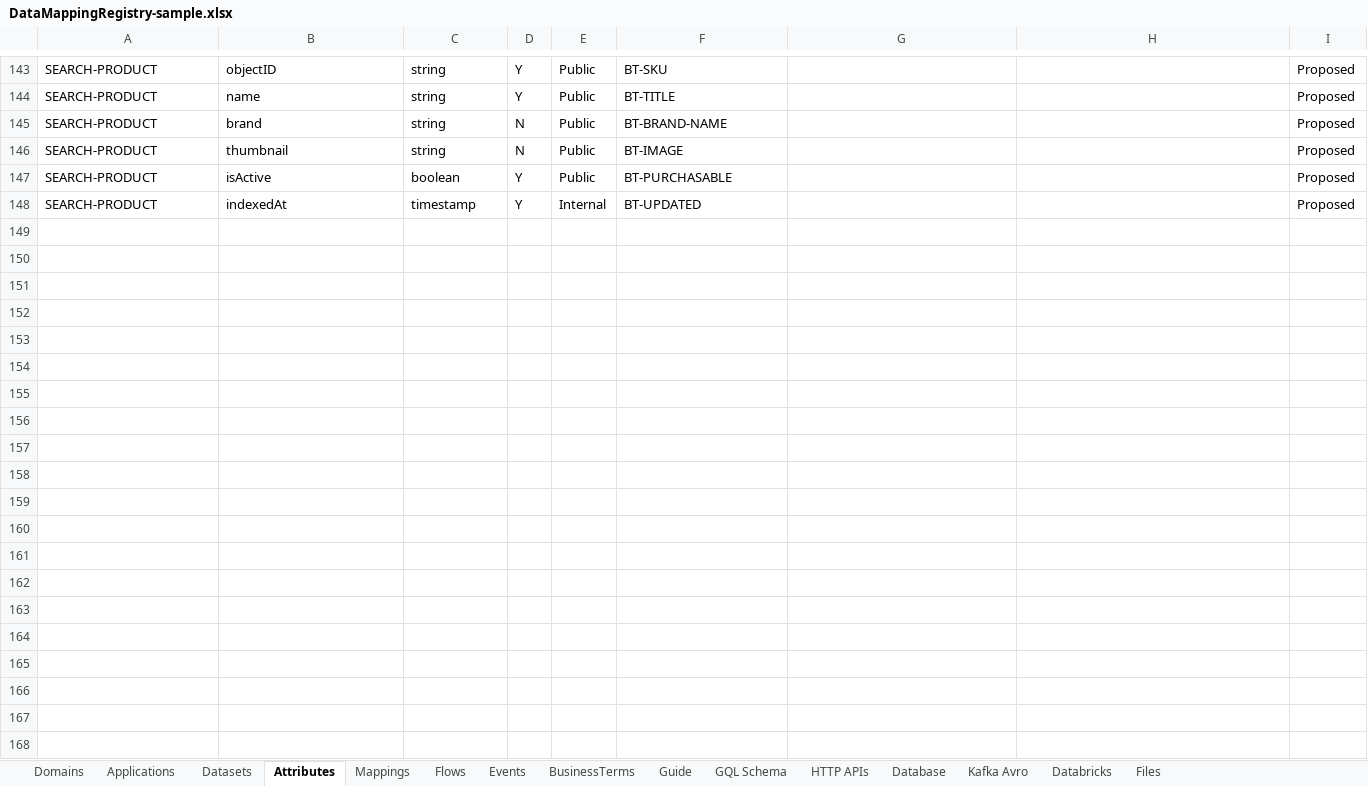
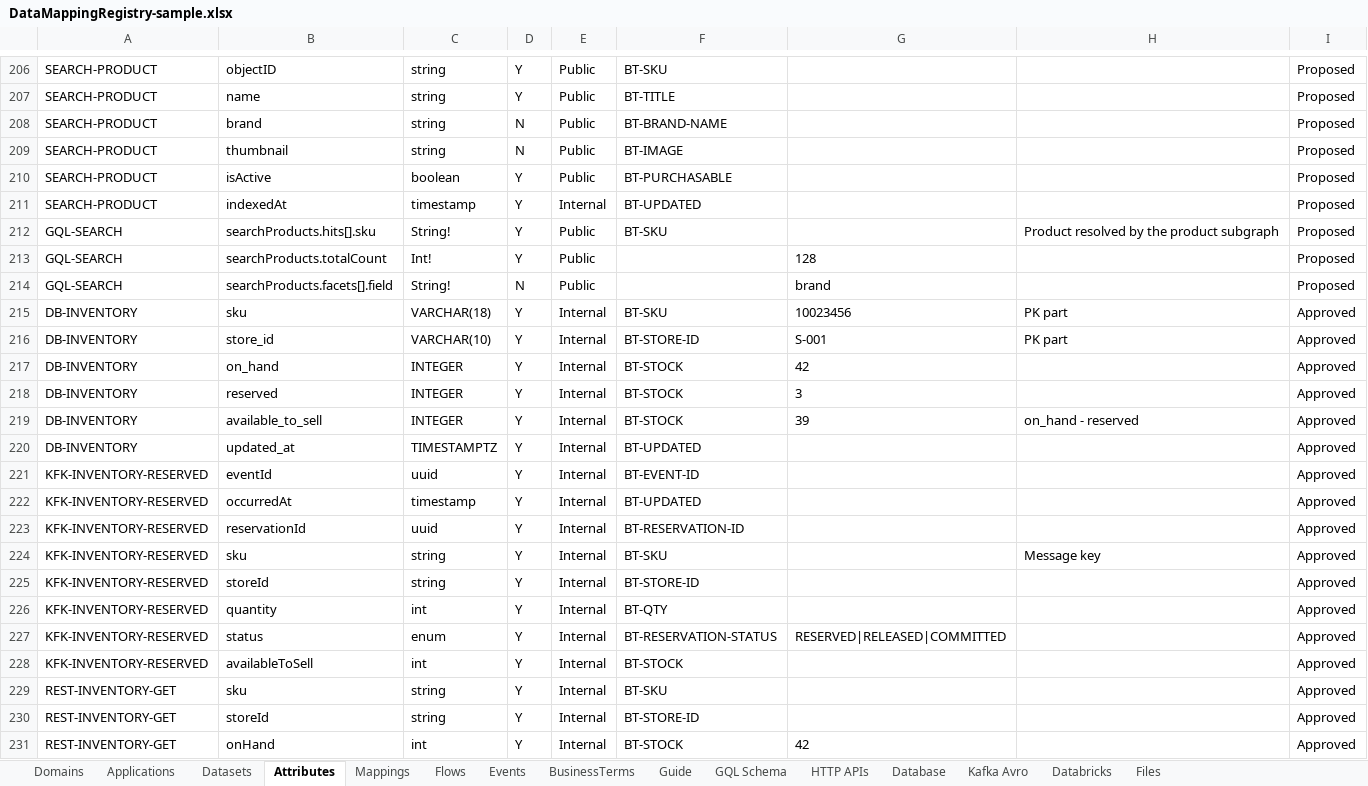
Before and after one commit to sabarikrishnavk/workbench.github.io, an Excel workbook: samples/DataMappingRegistry-sample.xlsx, sheet Attributes, drawn as a sheet; only a part is shown, gaps mark what is left out; values as stored, in another font and other column widths than the file's, no borders; the diff covers the shown part only; the diff names each change by its address in the sheet, - before the commit and + after, or states it on an @@ line.

```diff
--- a/samples/DataMappingRegistry-sample.xlsx (sheet Attributes)
+++ b/samples/DataMappingRegistry-sample.xlsx (sheet Attributes)
+row 212: GQL-SEARCH | searchProducts.hits[].sku | String! | Y | Public | BT-SKU |  | Product resolved by the product subgraph | Proposed
+row 213: GQL-SEARCH | searchProducts.totalCount | Int! | Y | Public |  | 128 |  | Proposed
+row 214: GQL-SEARCH | searchProducts.facets[].field | String! | N | Public |  | brand |  | Proposed
+row 215: DB-INVENTORY | sku | VARCHAR(18) | Y | Internal | BT-SKU | 10023456 | PK part | Approved
+row 216: DB-INVENTORY | store_id | VARCHAR(10) | Y | Internal | BT-STORE-ID | S-001 | PK part | Approved
+row 217: DB-INVENTORY | on_hand | INTEGER | Y | Internal | BT-STOCK | 42 |  | Approved
+row 218: DB-INVENTORY | reserved | INTEGER | Y | Internal | BT-STOCK | 3 |  | Approved
+row 219: DB-INVENTORY | available_to_sell | INTEGER | Y | Internal | BT-STOCK | 39 | on_hand - reserved | Approved
+row 220: DB-INVENTORY | updated_at | TIMESTAMPTZ | Y | Internal | BT-UPDATED |  |  | Approved
+row 221: KFK-INVENTORY-RESERVED | eventId | uuid | Y | Internal | BT-EVENT-ID |  |  | Approved
+row 222: KFK-INVENTORY-RESERVED | occurredAt | timestamp | Y | Internal | BT-UPDATED |  |  | Approved
+row 223: KFK-INVENTORY-RESERVED | reservationId | uuid | Y | Internal | BT-RESERVATION-ID |  |  | Approved
+row 224: KFK-INVENTORY-RESERVED | sku | string | Y | Internal | BT-SKU |  | Message key | Approved
+row 225: KFK-INVENTORY-RESERVED | storeId | string | Y | Internal | BT-STORE-ID |  |  | Approved
+row 226: KFK-INVENTORY-RESERVED | quantity | int | Y | Internal | BT-QTY |  |  | Approved
+row 227: KFK-INVENTORY-RESERVED | status | enum | Y | Internal | BT-RESERVATION-STATUS | RESERVED|RELEASED|COMMITTED |  | Approved
+row 228: KFK-INVENTORY-RESERVED | availableToSell | int | Y | Internal | BT-STOCK |  |  | Approved
+row 229: REST-INVENTORY-GET | sku | string | Y | Internal | BT-SKU |  |  | Approved
+row 230: REST-INVENTORY-GET | storeId | string | Y | Internal | BT-STORE-ID |  |  | Approved
+row 231: REST-INVENTORY-GET | onHand | int | Y | Internal | BT-STOCK | 42 |  | Approved
```
Also changed, not shown: 110 added rows, 8 moved rows and 2 edited cells elsewhere in this sheet, sheet HTTP APIs, sheet Mappings, sheet Kafka Avro, sheet Database, sheet Datasets, sheet Flows, 6 more sheets, 6 other files.
